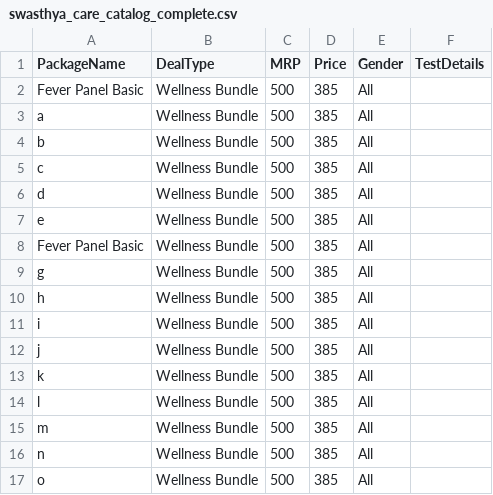
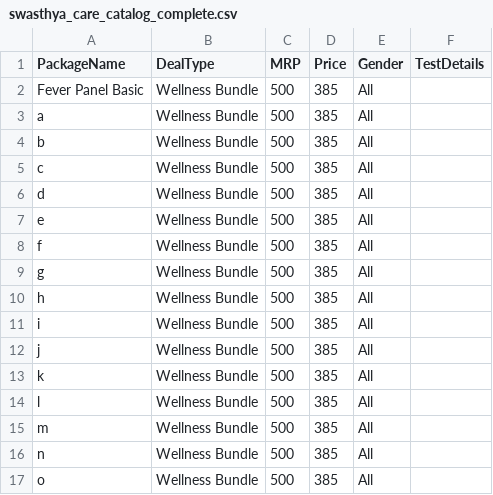
Before and after one commit to swasthyacare/Swasthya-Care, a CSV file: swasthya_care_catalog_complete.csv, drawn as a sheet.

Commit message:
Update swasthya_care_catalog_complete.csv

```diff
--- a/swasthya_care_catalog_complete.csv
+++ b/swasthya_care_catalog_complete.csv
@@ -7,3 +7,3 @@ d,Wellness Bundle,500,385,All,
 e,Wellness Bundle,500,385,All,
-Fever Panel Basic,Wellness Bundle,500,385,All,
+f,Wellness Bundle,500,385,All,
 g,Wellness Bundle,500,385,All,
```
